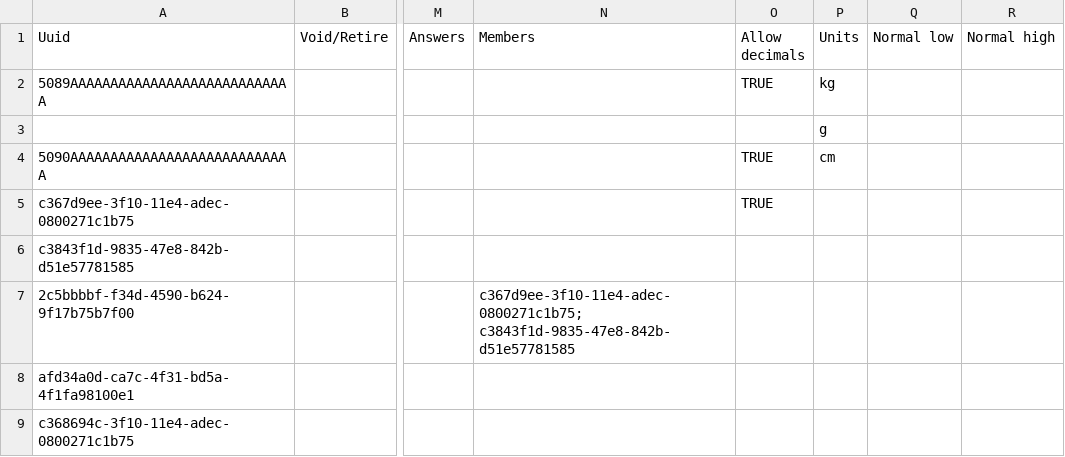
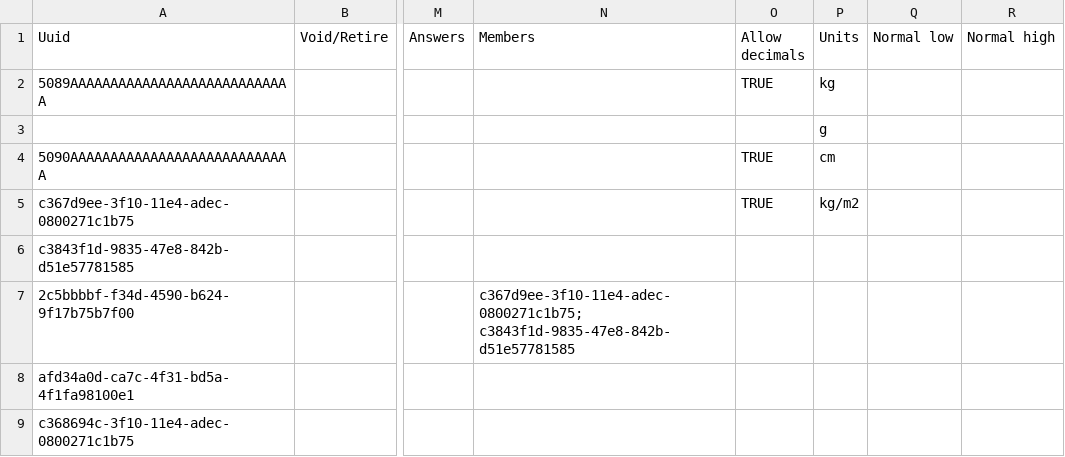
Before and after one commit to mekomsolutions/openmrs-config-haiti, a CSV file: configuration/concepts/vitals_form.csv, drawn as a sheet; only a part is shown, gaps mark what is left out; the diff names each change by its address in the sheet, - before the commit and + after, or states it on an @@ line.

Commit message:
C2C-33: Added concepts to support BMI

```diff
--- a/configuration/concepts/vitals_form.csv
+++ b/configuration/concepts/vitals_form.csv
-P5 (Units): (empty)
+P5 (Units): kg/m2
```
